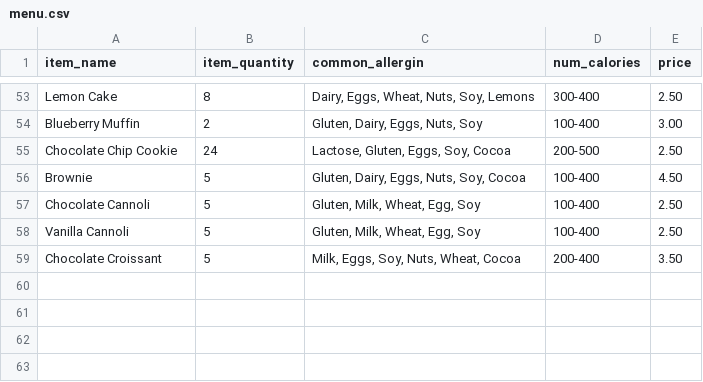
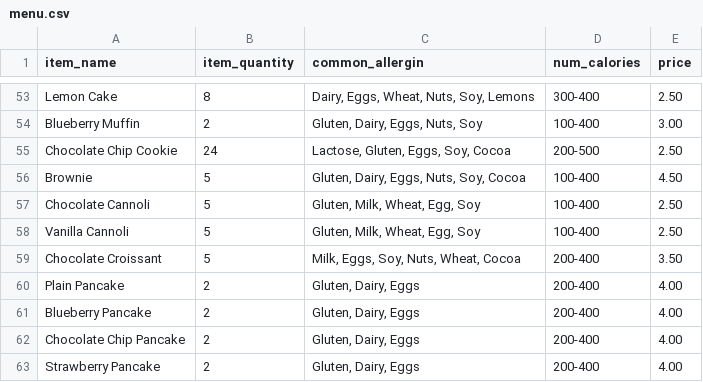
Before and after one commit to Ibrahim-Haroon/BeanHub-backend, a CSV file: src/IO/menu.csv, drawn as a sheet; only a part is shown, gaps mark what is left out; the diff names each change by its address in the sheet, - before the commit and + after, or states it on an @@ line.

Commit message:
added pancakes

```diff
--- a/src/IO/menu.csv
+++ b/src/IO/menu.csv
+row 60: Plain Pancake | 2 | Gluten, Dairy, Eggs | 200-400 | 4.00
+row 61: Blueberry Pancake | 2 | Gluten, Dairy, Eggs | 200-400 | 4.00
+row 62: Chocolate Chip Pancake | 2 | Gluten, Dairy, Eggs | 200-400 | 4.00
+row 63: Strawberry Pancake | 2 | Gluten, Dairy, Eggs | 200-400 | 4.00
```
